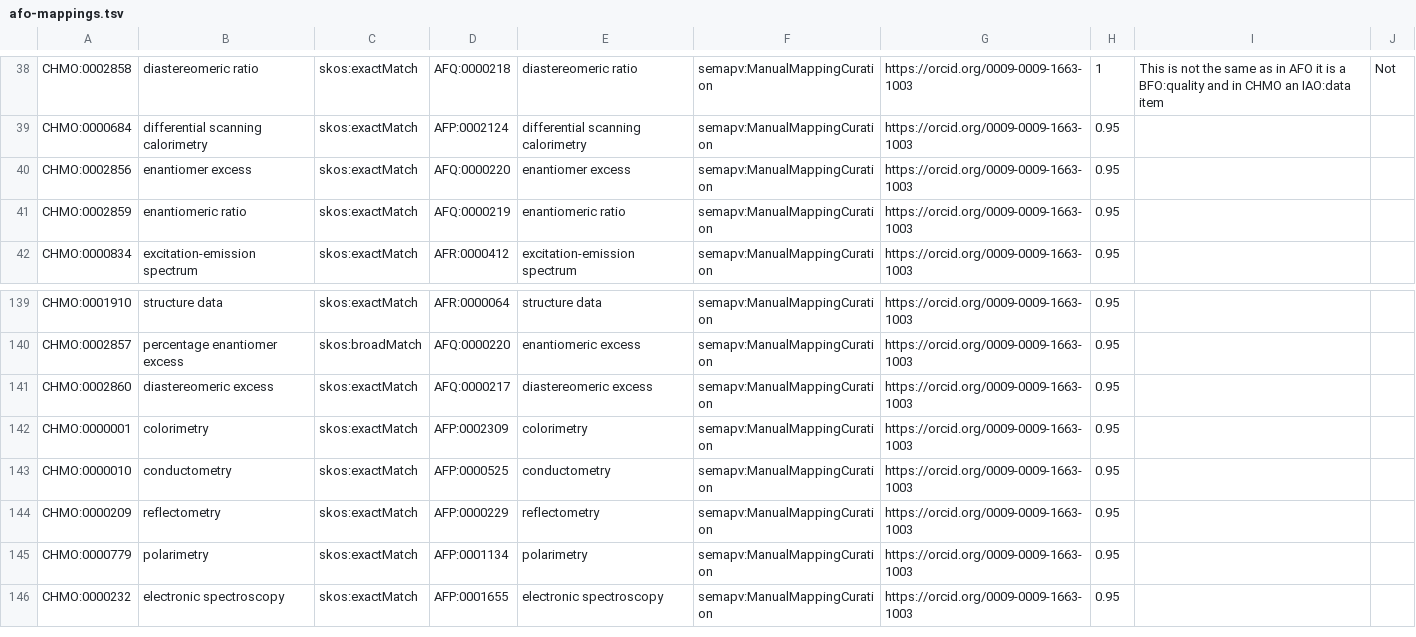
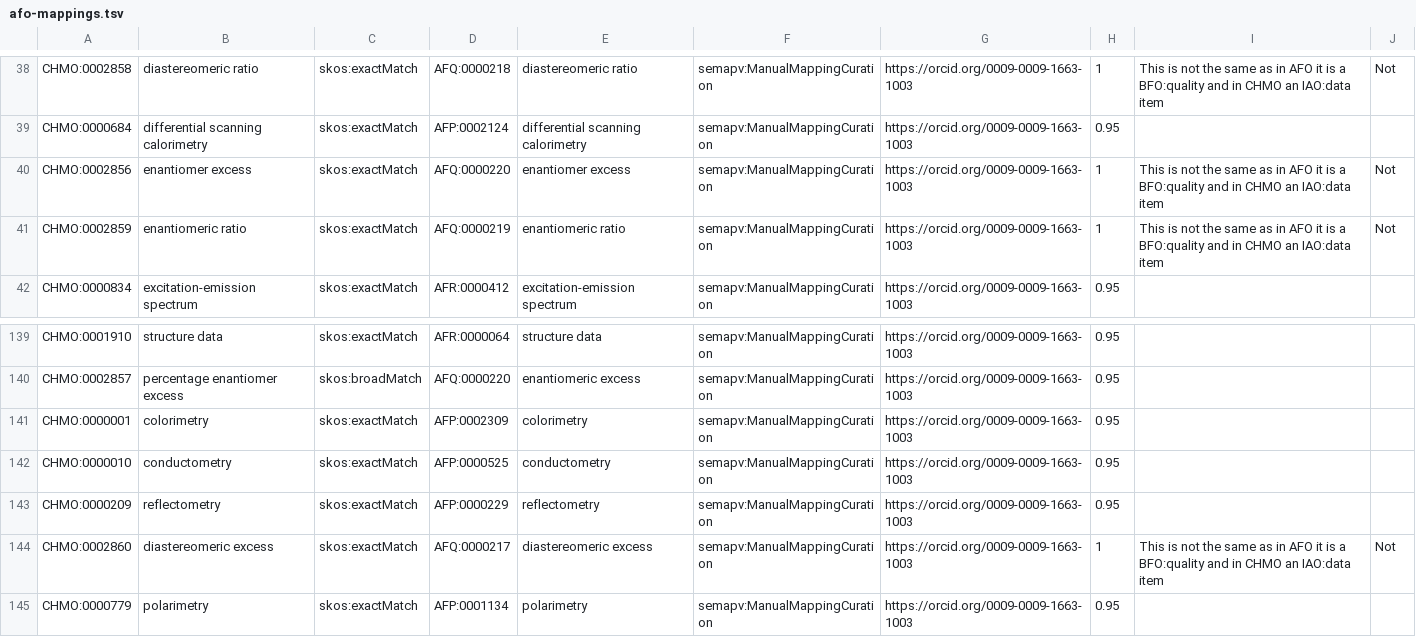
Before and after one commit to rsc-ontologies/rsc-cmo, a TSV file: src/mappings/afo-mappings.tsv, drawn as a sheet; only a part is shown, gaps mark what is left out; the shorter side is filled out with more unchanged rows.

Commit message:
Fix wrong mapping, by declaring negative mapping pt2

```diff
--- a/src/mappings/afo-mappings.tsv
+++ b/src/mappings/afo-mappings.tsv
@@ -39,4 +39,4 @@ CHMO:0002858	diastereomeric ratio	skos:exactMatch	AFQ:0000218	diastereomeric rat
 CHMO:0000684	differential scanning calorimetry	skos:exactMatch	AFP:0002124	differential scanning calorimetry	semapv:ManualMappingCuration    	https://orcid.org/0009-0009-1663-1003   	0.95
-CHMO:0002856	enantiomer excess	skos:exactMatch	AFQ:0000220	enantiomer excess	semapv:ManualMappingCuration    	https://orcid.org/0009-0009-1663-1003    	0.95
-CHMO:0002859	enantiomeric ratio	skos:exactMatch	AFQ:0000219	enantiomeric ratio	semapv:ManualMappingCuration    	https://orcid.org/0009-0009-1663-1003 	0.95
+CHMO:0002856	enantiomer excess	skos:exactMatch	AFQ:0000220	enantiomer excess	semapv:ManualMappingCuration    	https://orcid.org/0009-0009-1663-1003    	1	This is not the same as in AFO it is a BFO:quality and in CHMO an IAO:data item	Not
+CHMO:0002859	enantiomeric ratio	skos:exactMatch	AFQ:0000219	enantiomeric ratio	semapv:ManualMappingCuration    	https://orcid.org/0009-0009-1663-1003 	1	This is not the same as in AFO it is a BFO:quality and in CHMO an IAO:data item	Not
 CHMO:0000834	excitation-emission spectrum	skos:exactMatch	AFR:0000412	excitation-emission spectrum	semapv:ManualMappingCuration    	https://orcid.org/0009-0009-1663-1003 	0.95
@@ -140,3 +140,2 @@ CHMO:0001910	structure data	skos:exactMatch	AFR:0000064	structure data	semapv:Ma
 CHMO:0002857	percentage enantiomer excess	skos:broadMatch	AFQ:0000220	enantiomeric excess	semapv:ManualMappingCuration	https://orcid.org/0009-0009-1663-1003	0.95
-CHMO:0002860	diastereomeric excess	skos:exactMatch	AFQ:0000217	diastereomeric excess	semapv:ManualMappingCuration	https://orcid.org/0009-0009-1663-1003	0.95
 CHMO:0000001	colorimetry	skos:exactMatch	AFP:0002309	colorimetry	semapv:ManualMappingCuration	https://orcid.org/0009-0009-1663-1003	0.95
@@ -144,2 +143,3 @@ CHMO:0000010	conductometry	skos:exactMatch	AFP:0000525	conductometry	semapv:Manu
 CHMO:0000209	reflectometry	skos:exactMatch	AFP:0000229	reflectometry	semapv:ManualMappingCuration	https://orcid.org/0009-0009-1663-1003	0.95
+CHMO:0002860	diastereomeric excess	skos:exactMatch	AFQ:0000217	diastereomeric excess	semapv:ManualMappingCuration	https://orcid.org/0009-0009-1663-1003	1	This is not the same as in AFO it is a BFO:quality and in CHMO an IAO:data item	Not
 CHMO:0000779	polarimetry	skos:exactMatch	AFP:0001134	polarimetry	semapv:ManualMappingCuration	https://orcid.org/0009-0009-1663-1003	0.95
```
